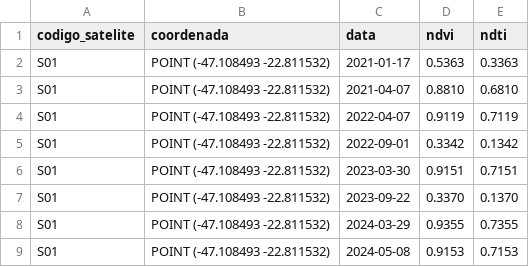
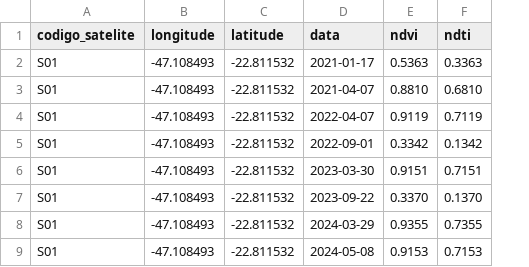
Before and after one commit to CoutureTec/czar-sinm, a CSV file: exemplos/02_dados_externos/dados/processo_001/sensoriamento_remoto/indices_sensoriamento_remoto.csv, drawn as a sheet; removed rows and columns are numbered as before the commit, all else as after; the diff names each change by its address in the sheet, - before the commit and + after, or states it on an @@ line.

```diff
--- a/exemplos/02_dados_externos/dados/processo_001/sensoriamento_remoto/indices_sensoriamento_remoto.csv
+++ b/exemplos/02_dados_externos/dados/processo_001/sensoriamento_remoto/indices_sensoriamento_remoto.csv
-column B (coordenada), rows 2-9: all POINT (-47.108493 -22.811532)
+column B (longitude), rows 2-9: all -47.108493
+column C (latitude), rows 2-9: all -22.811532
```
Also changed, not shown: 1 other file.
